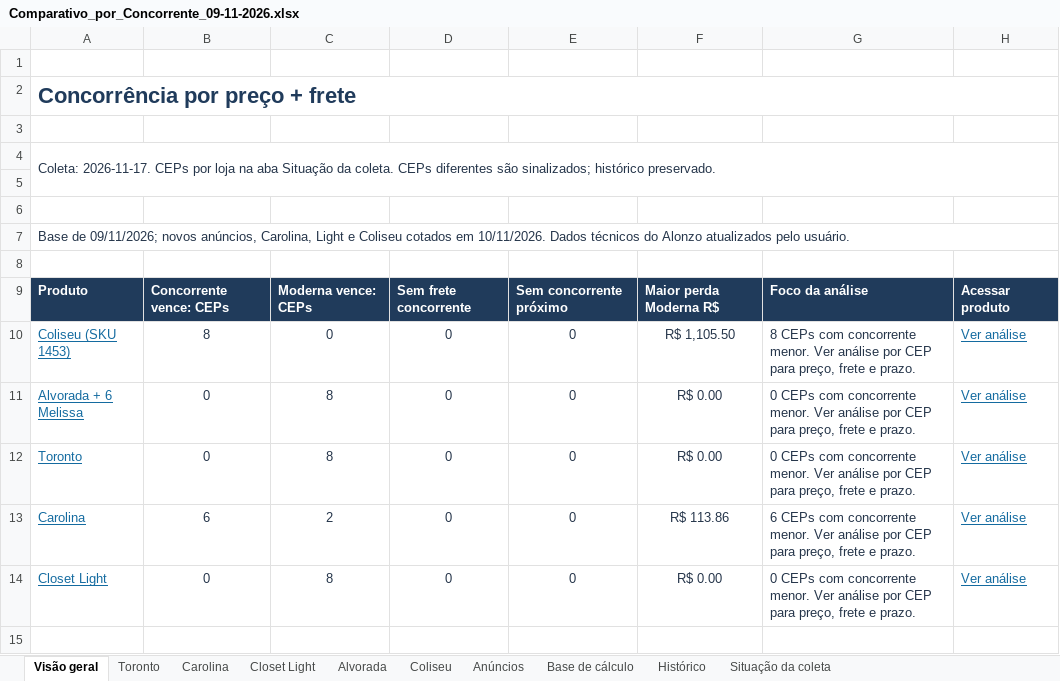
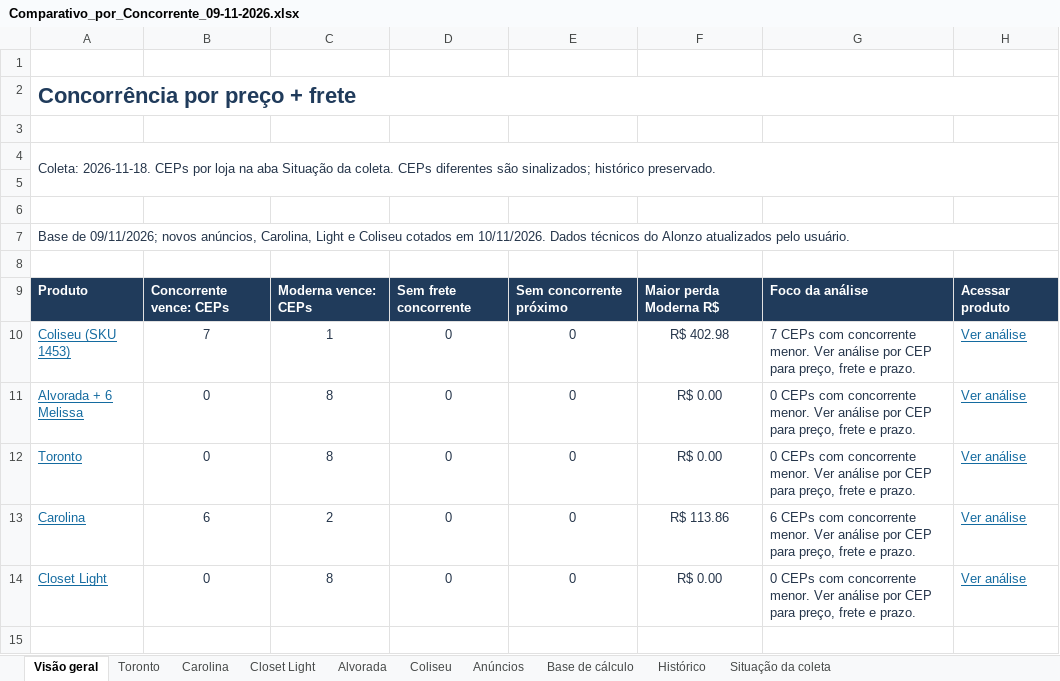
Before and after one commit to modernaamobilia/monitoramento-concorrencia-moderna, an Excel workbook: Comparativo_por_Concorrente_09-11-2026.xlsx, sheet Visão geral, drawn as a sheet; only a part is shown; values as stored, in another font and other column widths than the file's, no borders; conditional formats not drawn; the diff names each change by its address in the sheet, - before the commit and + after, or states it on an @@ line.

```diff
--- a/Comparativo_por_Concorrente_09-11-2026.xlsx (sheet Visão geral)
+++ b/Comparativo_por_Concorrente_09-11-2026.xlsx (sheet Visão geral)
-A4: Coleta: 2026-11-17. CEPs por…
+A4: Coleta: 2026-11-18. CEPs por…
-B10: 8
+B10: 7
-C10: 0
+C10: 1
-F10: R$ 1,105.50
+F10: R$ 402.98
-G10: 8 CEPs com…
+G10: 7 CEPs com…
```
Also changed, not shown: sheet Histórico, sheet Base de cálculo, sheet Coliseu, sheet Situação da coleta, sheet Closet Light, sheet Toronto, 3 more sheets, 6 other files.
